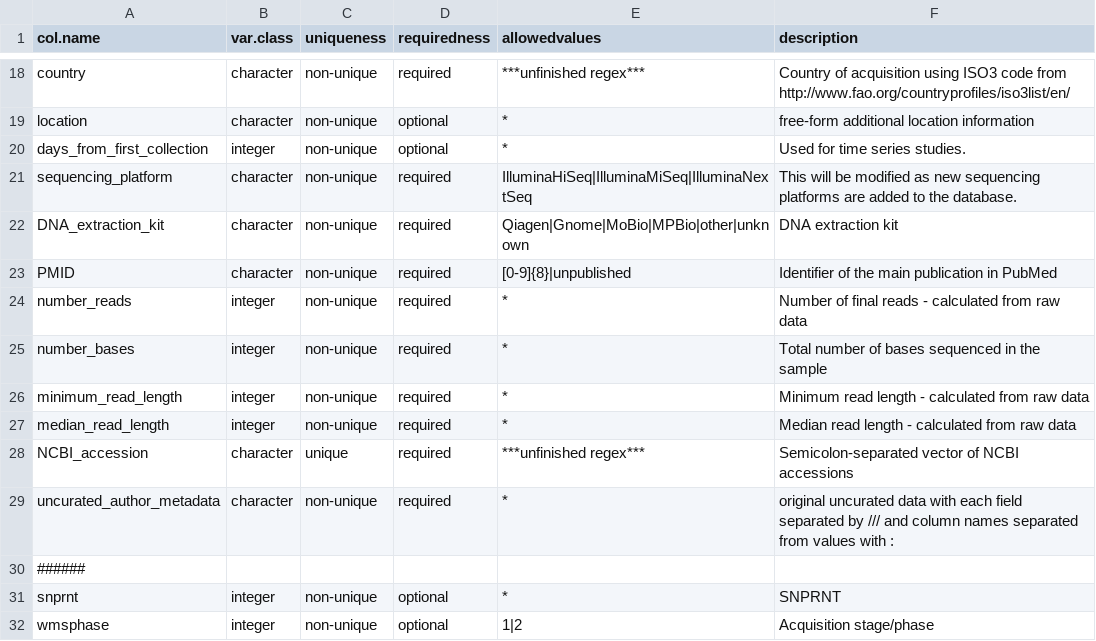
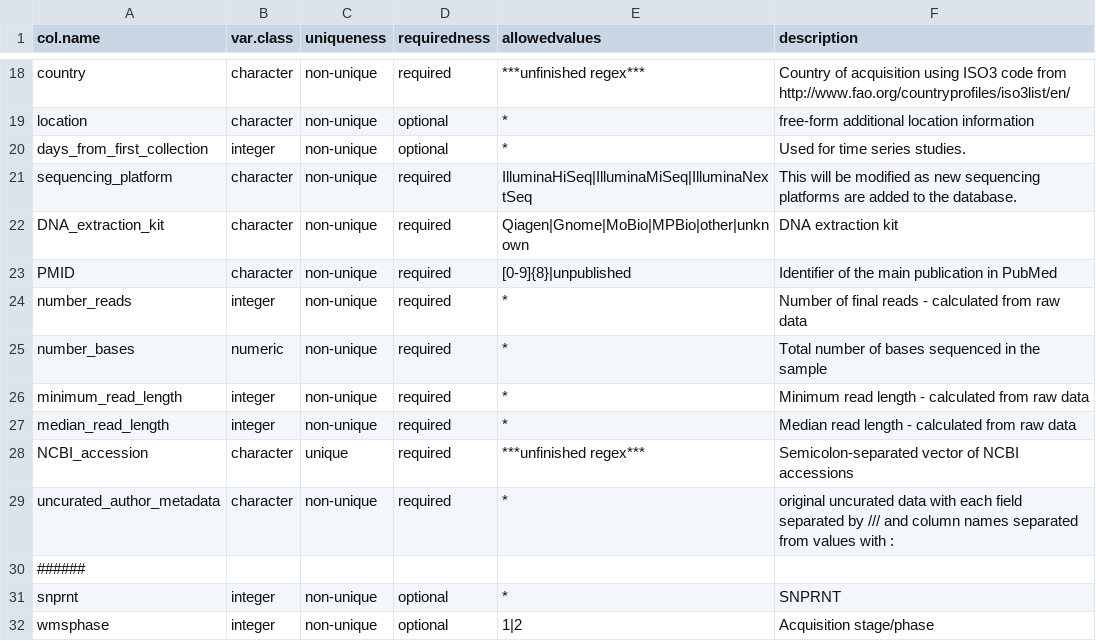
Before and after one commit to waldronlab/curatedMetagenomicData, a CSV file: inst/extdata/template.csv, drawn as a sheet; only a part is shown, gaps mark what is left out.

```diff
--- a/inst/extdata/template.csv
+++ b/inst/extdata/template.csv
@@ -24,3 +24,3 @@ PMID,character,non-unique,required,[0-9]{8}|unpublished,Identifier of the main p
 number_reads,integer,non-unique,required,*,Number of final reads - calculated from raw data
-number_bases,integer,non-unique,required,*,Total number of bases sequenced in the sample
+number_bases,numeric,non-unique,required,*,Total number of bases sequenced in the sample
 minimum_read_length,integer,non-unique,required,*,Minimum read length - calculated from raw data
```
Also changed, not shown: 1 other file.
